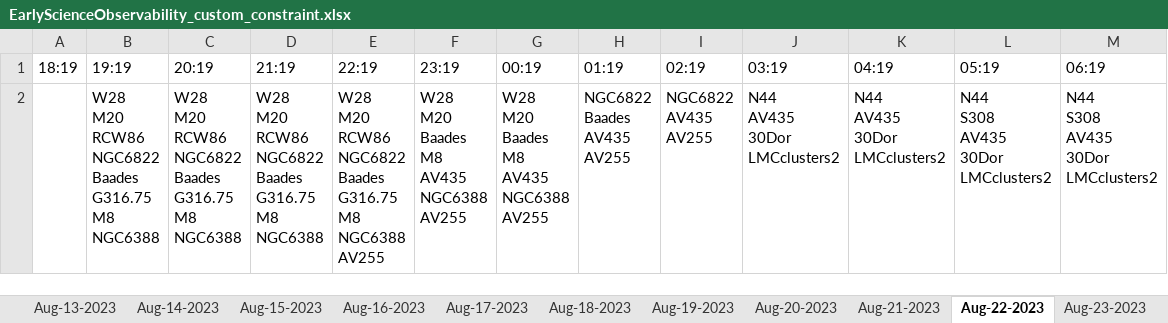
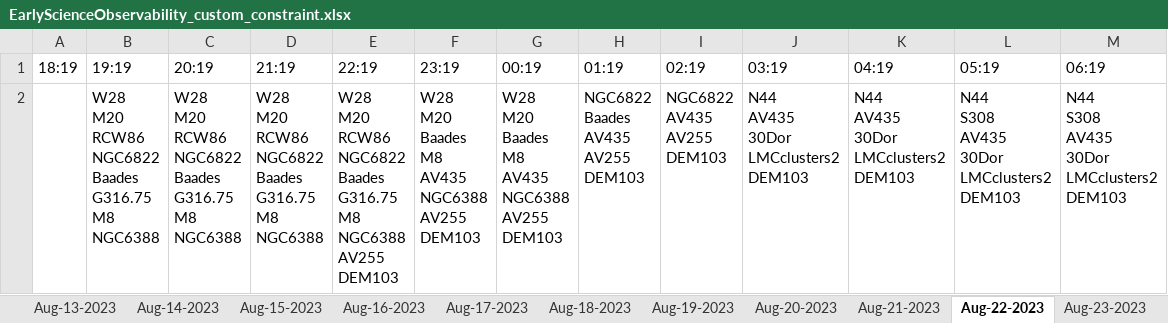
Before and after one commit to sdss/lvm_early_science, an Excel workbook: target_observability/EarlyScienceObservability_custom_constraint.xlsx, sheet Aug-22-2023, drawn as a sheet; values as stored, in another font and other column widths than the file's, no borders; ↵ is a line break in a cell; the diff names each change by its address in the sheet, - before the commit and + after, or states it on an @@ line.

```diff
--- a/target_observability/EarlyScienceObservability_custom_constraint.xlsx (sheet Aug-22-2023)
+++ b/target_observability/EarlyScienceObservability_custom_constraint.xlsx (sheet Aug-22-2023)
-E2 (22:19): …NGC6388 ↵ AV255
+E2 (22:19): …NGC6388 ↵ AV255 ↵ DEM103
-F2 (23:19): W28 ↵ M20 ↵ Baades ↵ M8 ↵ AV435 ↵ NGC6388 ↵ AV255
+F2 (23:19): W28 ↵ M20 ↵ Baades ↵ M8 ↵ AV435 ↵ NGC6388 ↵ AV255 ↵ DEM103
-G2 (00:19): W28 ↵ M20 ↵ Baades ↵ M8 ↵ AV435 ↵ NGC6388 ↵ AV255
+G2 (00:19): W28 ↵ M20 ↵ Baades ↵ M8 ↵ AV435 ↵ NGC6388 ↵ AV255 ↵ DEM103
-H2 (01:19): NGC6822 ↵ Baades ↵ AV435 ↵ AV255
+H2 (01:19): NGC6822 ↵ Baades ↵ AV435 ↵ AV255 ↵ DEM103
-I2 (02:19): NGC6822 ↵ AV435 ↵ AV255
+I2 (02:19): NGC6822 ↵ AV435 ↵ AV255 ↵ DEM103
-J2 (03:19): N44 ↵ AV435 ↵ 30Dor ↵ LMCclusters2
+J2 (03:19): N44 ↵ AV435 ↵ 30Dor ↵ LMCclusters2 ↵ DEM103
-K2 (04:19): N44 ↵ AV435 ↵ 30Dor ↵ LMCclusters2
+K2 (04:19): N44 ↵ AV435 ↵ 30Dor ↵ LMCclusters2 ↵ DEM103
-L2 (05:19): N44 ↵ S308 ↵ AV435 ↵ 30Dor ↵ LMCclusters2
+L2 (05:19): N44 ↵ S308 ↵ AV435 ↵ 30Dor ↵ LMCclusters2 ↵ DEM103
-M2 (06:19): N44 ↵ S308 ↵ AV435 ↵ 30Dor ↵ LMCclusters2
+M2 (06:19): N44 ↵ S308 ↵ AV435 ↵ 30Dor ↵ LMCclusters2 ↵ DEM103
```
Also changed, not shown: sheet Aug-26-2023, sheet Aug-27-2023, sheet Aug-25-2023, sheet Aug-24-2023, sheet Jul-28-2023, sheet Aug-29-2023, 40 more sheets, target_observability/EarlyScienceObservability_standard_constraints.xlsx, 3 other files.
